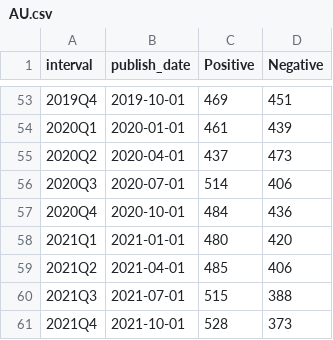
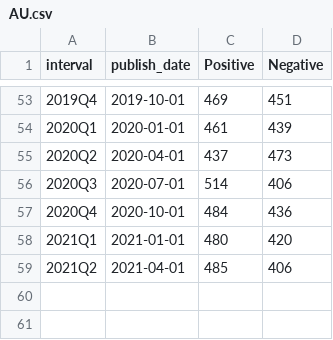
Before and after one commit to phoenixpereira/News-Sentiment-Analysis, a CSV file: sentiment/results/AU.csv, drawn as a sheet; only a part is shown, gaps mark what is left out.

```diff
--- a/sentiment/results/AU.csv
+++ b/sentiment/results/AU.csv
@@ -59,3 +59 @@ interval,publish_date,Positive,Negative
 2021Q2,2021-04-01,485,406
-2021Q3,2021-07-01,515,388
-2021Q4,2021-10-01,528,373
```
Also changed, not shown: sentiment/results/IN.csv, 4 other files.
